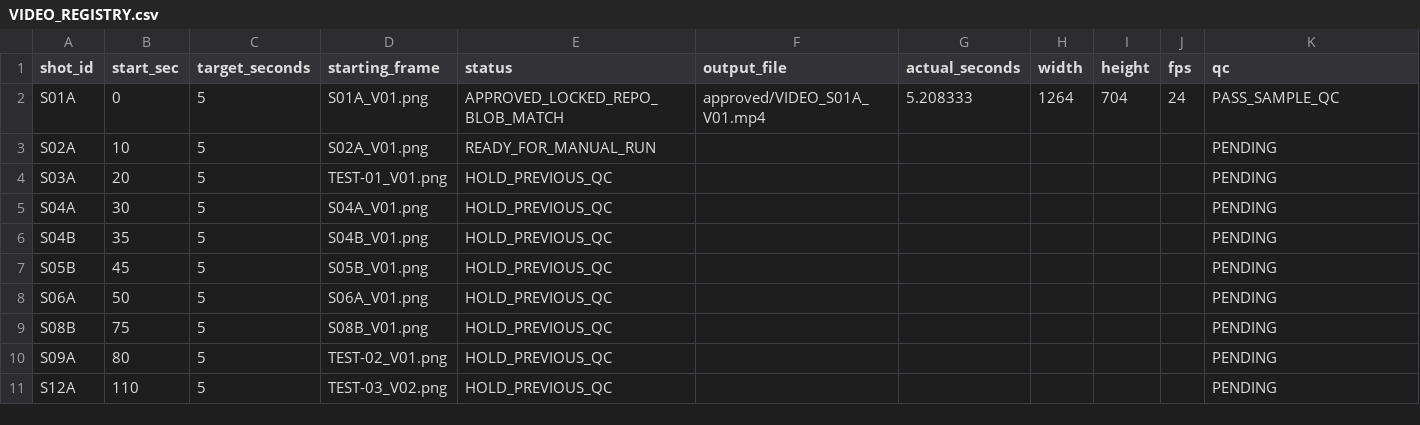
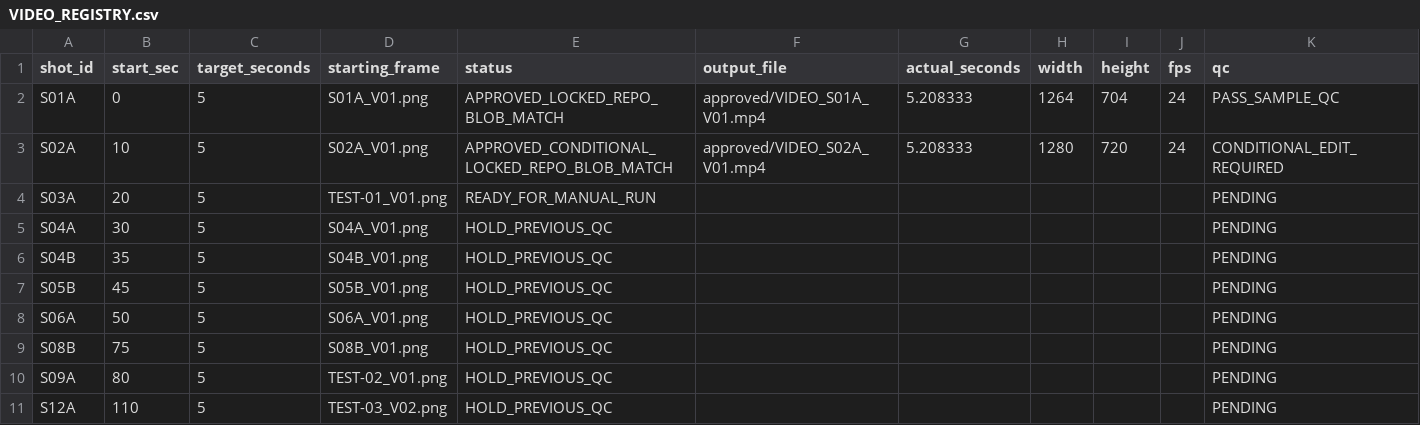
Before and after one commit to worldinyj/jaemanko, a CSV file: film/03_generation/video/VIDEO_REGISTRY.csv, drawn as a sheet.

Commit message:
Record conditional S02A approval and prepare symbolic S03A animation

```diff
--- a/film/03_generation/video/VIDEO_REGISTRY.csv
+++ b/film/03_generation/video/VIDEO_REGISTRY.csv
@@ -2,4 +2,4 @@ shot_id,start_sec,target_seconds,starting_frame,status,output_file,actual_second
 S01A,0,5,S01A_V01.png,APPROVED_LOCKED_REPO_BLOB_MATCH,approved/VIDEO_S01A_V01.mp4,5.208333,1264,704,24,PASS_SAMPLE_QC
-S02A,10,5,S02A_V01.png,READY_FOR_MANUAL_RUN,,,,,,PENDING
-S03A,20,5,TEST-01_V01.png,HOLD_PREVIOUS_QC,,,,,,PENDING
+S02A,10,5,S02A_V01.png,APPROVED_CONDITIONAL_LOCKED_REPO_BLOB_MATCH,approved/VIDEO_S02A_V01.mp4,5.208333,1280,720,24,CONDITIONAL_EDIT_REQUIRED
+S03A,20,5,TEST-01_V01.png,READY_FOR_MANUAL_RUN,,,,,,PENDING
 S04A,30,5,S04A_V01.png,HOLD_PREVIOUS_QC,,,,,,PENDING
```
Also changed, not shown: 6 other files.
